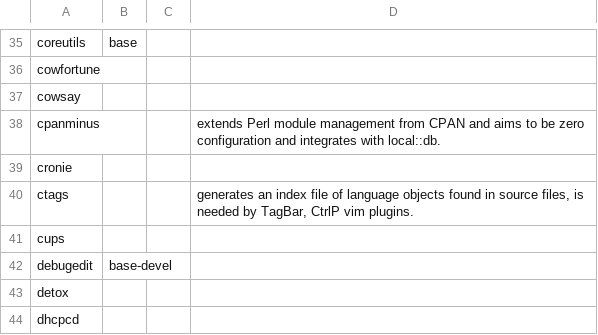
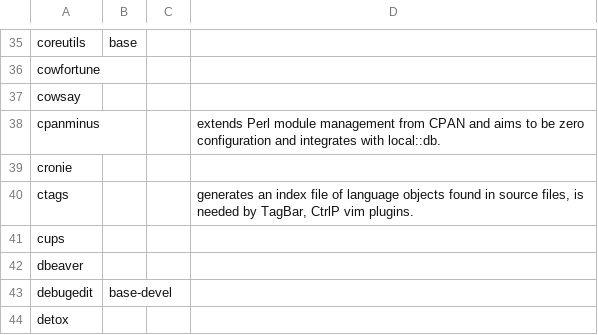
Before and after one commit to 00riddle00/npBuild, a TSV file: package-lists/pkgs-from-official.tsv, drawn as a sheet; only a part is shown, gaps mark what is left out; the shorter side is filled out with more unchanged rows; the diff names each change by its address in the sheet, - before the commit and + after, or states it on an @@ line.

Commit message:
Install DBeaver.

```diff
--- a/package-lists/pkgs-from-official.tsv
+++ b/package-lists/pkgs-from-official.tsv
+row 42: dbeaver
```
